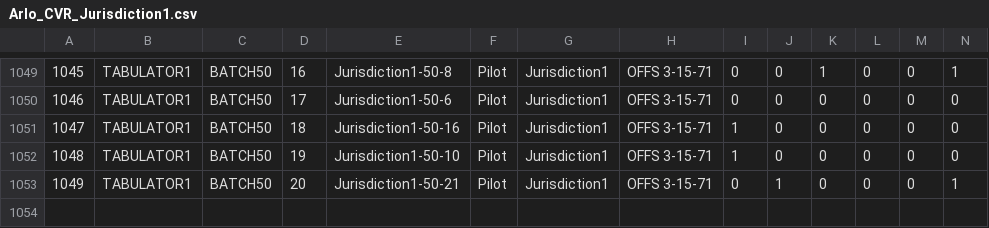
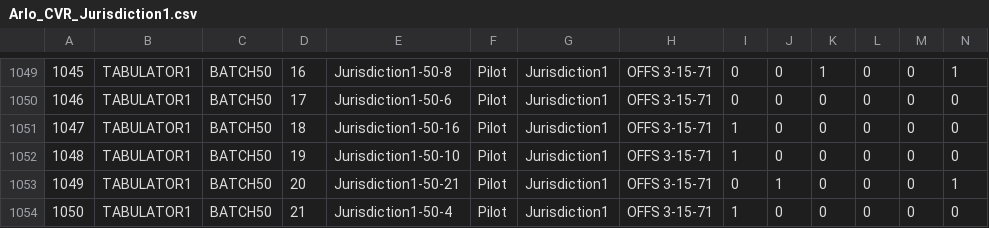
Before and after one commit to benjaminfuller/arlo, a CSV file: uconn_test/ScaleTest/Arlo_CVR_Jurisdiction1.csv, drawn as a sheet; only a part is shown, gaps mark what is left out; rows hold the shown columns only; the diff names each change by its address in the sheet, - before the commit and + after, or states it on an @@ line.

```diff
--- a/uconn_test/ScaleTest/Arlo_CVR_Jurisdiction1.csv
+++ b/uconn_test/ScaleTest/Arlo_CVR_Jurisdiction1.csv
+row 1054: 1050 | TABULATOR1 | BATCH50 | 21 | Jurisdiction1-50-4 | Pilot | Jurisdiction1 | OFFS 3-15-71 | 1 | 0 | 0 | 0 | 0 | 0
```
Also changed, not shown: uconn_test/ScaleTest/Arlo_Ballot_Manifest_Jurisdiction5.csv, uconn_test/ScaleTest/Arlo_CVR_Jurisdiction2.csv, 3 other files.
